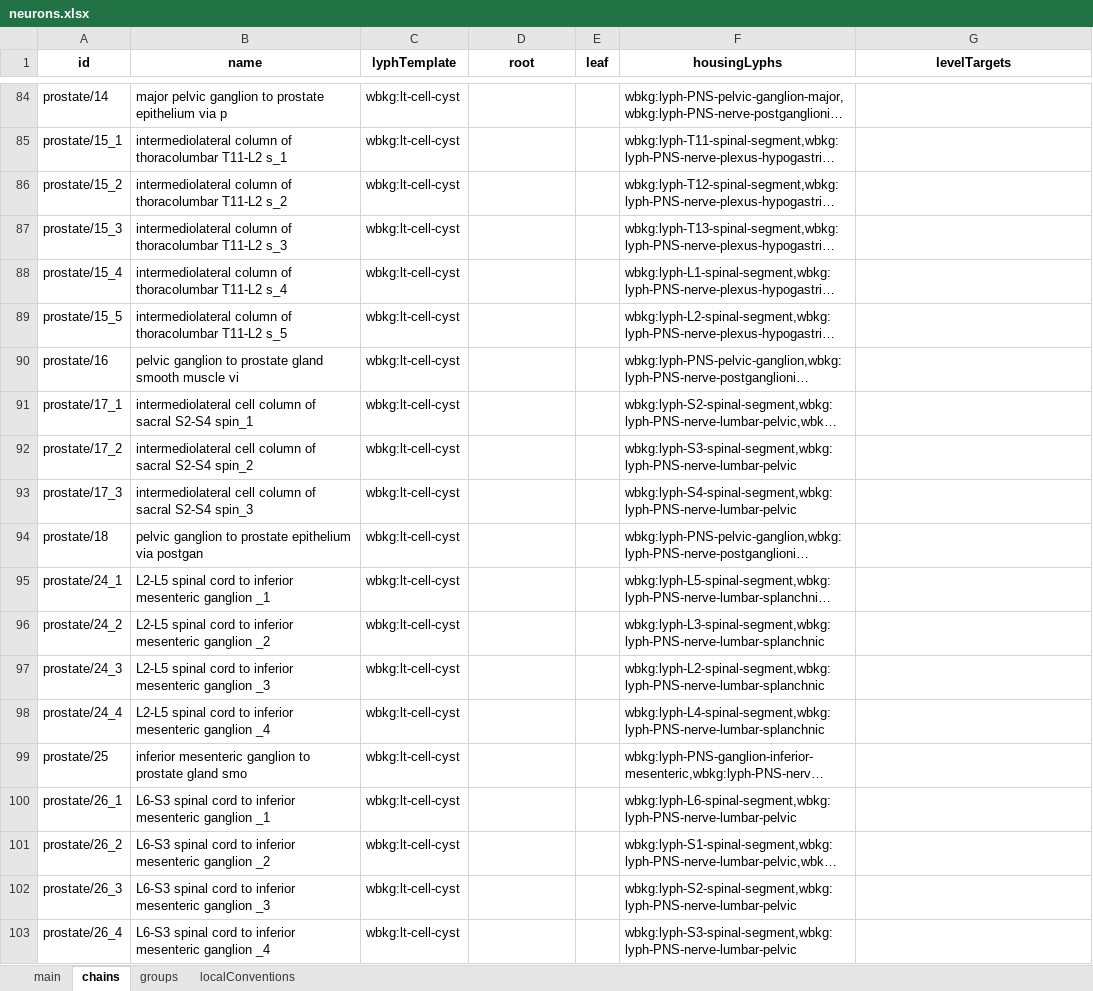
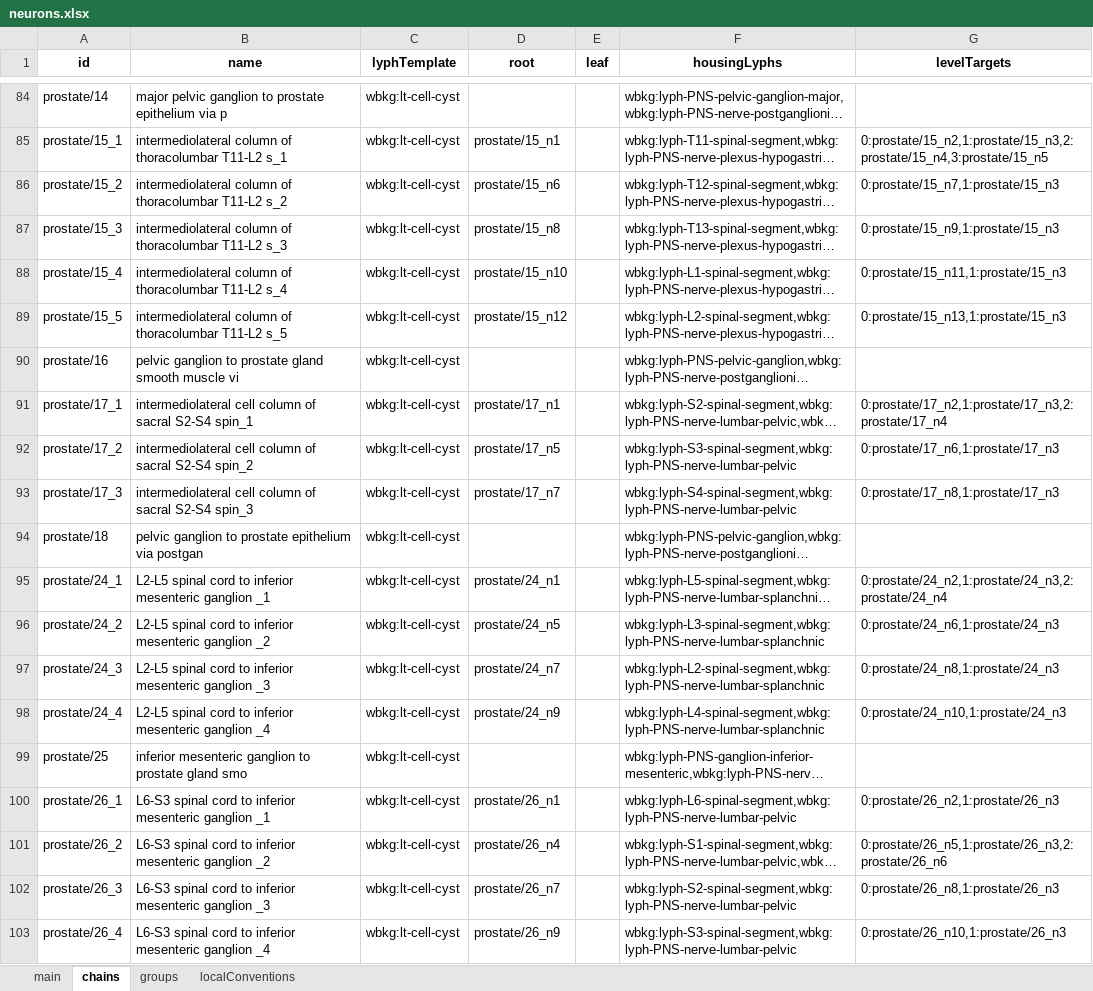
Before and after one commit to open-physiology/apinatomy-converter, an Excel workbook: data/neurons.xlsx, sheet chains, drawn as a sheet; only a part is shown, gaps mark what is left out; long unchanged cells end in …; values as stored, in another font and other column widths than the file's, no borders; the diff covers the shown part only; the diff names each change by its address in the sheet, - before the commit and + after, or states it on an @@ line.

Commit message:
Added levelTargets to combine chains

```diff
--- a/data/neurons.xlsx (sheet chains)
+++ b/data/neurons.xlsx (sheet chains)
-D85 (root): (empty)
+D85 (root): prostate/15_n1
-G85 (levelTargets): (empty)
+G85 (levelTargets): 0:prostate/15_n2,1:prostate/15_n3,2:prostate/15_n4,3:prostate/15_n5
-D86 (root): (empty)
+D86 (root): prostate/15_n6
-G86 (levelTargets): (empty)
+G86 (levelTargets): 0:prostate/15_n7,1:prostate/15_n3
-D87 (root): (empty)
+D87 (root): prostate/15_n8
-G87 (levelTargets): (empty)
+G87 (levelTargets): 0:prostate/15_n9,1:prostate/15_n3
-D88 (root): (empty)
+D88 (root): prostate/15_n10
-G88 (levelTargets): (empty)
+G88 (levelTargets): 0:prostate/15_n11,1:prostate/15_n3
-D89 (root): (empty)
+D89 (root): prostate/15_n12
-G89 (levelTargets): (empty)
+G89 (levelTargets): 0:prostate/15_n13,1:prostate/15_n3
-D91 (root): (empty)
+D91 (root): prostate/17_n1
-G91 (levelTargets): (empty)
+G91 (levelTargets): 0:prostate/17_n2,1:prostate/17_n3,2:prostate/17_n4
-D92 (root): (empty)
+D92 (root): prostate/17_n5
-G92 (levelTargets): (empty)
+G92 (levelTargets): 0:prostate/17_n6,1:prostate/17_n3
-D93 (root): (empty)
+D93 (root): prostate/17_n7
-G93 (levelTargets): (empty)
+G93 (levelTargets): 0:prostate/17_n8,1:prostate/17_n3
-D95 (root): (empty)
+D95 (root): prostate/24_n1
-G95 (levelTargets): (empty)
+G95 (levelTargets): 0:prostate/24_n2,1:prostate/24_n3,2:prostate/24_n4
-D96 (root): (empty)
+D96 (root): prostate/24_n5
-G96 (levelTargets): (empty)
+G96 (levelTargets): 0:prostate/24_n6,1:prostate/24_n3
-D97 (root): (empty)
+D97 (root): prostate/24_n7
-G97 (levelTargets): (empty)
+G97 (levelTargets): 0:prostate/24_n8,1:prostate/24_n3
-D98 (root): (empty)
+D98 (root): prostate/24_n9
-G98 (levelTargets): (empty)
+G98 (levelTargets): 0:prostate/24_n10,1:prostate/24_n3
-D100 (root): (empty)
+D100 (root): prostate/26_n1
-G100 (levelTargets): (empty)
+G100 (levelTargets): 0:prostate/26_n2,1:prostate/26_n3
-D101 (root): (empty)
+D101 (root): prostate/26_n4
-G101 (levelTargets): (empty)
+G101 (levelTargets): 0:prostate/26_n5,1:prostate/26_n3,2:prostate/26_n6
-D102 (root): (empty)
+D102 (root): prostate/26_n7
-G102 (levelTargets): (empty)
+G102 (levelTargets): 0:prostate/26_n8,1:prostate/26_n3
-D103 (root): (empty)
+D103 (root): prostate/26_n9
-G103 (levelTargets): (empty)
+G103 (levelTargets): 0:prostate/26_n10,1:prostate/26_n3
```
Also changed, not shown: 132 edited cells elsewhere in this sheet, 2 other files.
